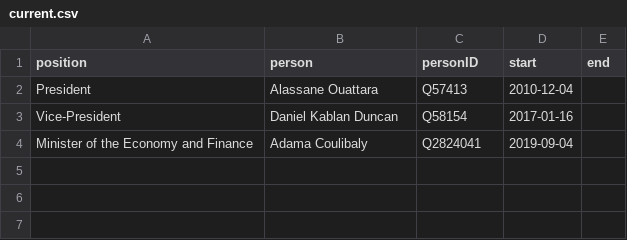
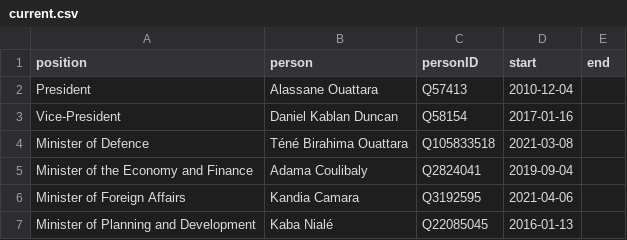
Before and after one commit to every-politician-scrapers/ivory-coast, a CSV file: html/current.csv, drawn as a sheet.

```diff
--- a/html/current.csv
+++ b/html/current.csv
@@ -3,2 +3,5 @@ President,Alassane Ouattara,Q57413,2010-12-04,
 Vice-President,Daniel Kablan Duncan,Q58154,2017-01-16,
+Minister of Defence,Téné Birahima Ouattara,Q105833518,2021-03-08,
 Minister of the Economy and Finance,Adama Coulibaly,Q2824041,2019-09-04,
+Minister of Foreign Affairs,Kandia Camara,Q3192595,2021-04-06,
+Minister of Planning and Development,Kaba Nialé,Q22085045,2016-01-13,
```
Also changed, not shown: html/bio.csv, html/holders21.csv, 5 other files.
